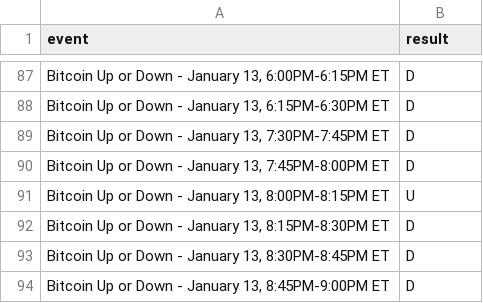
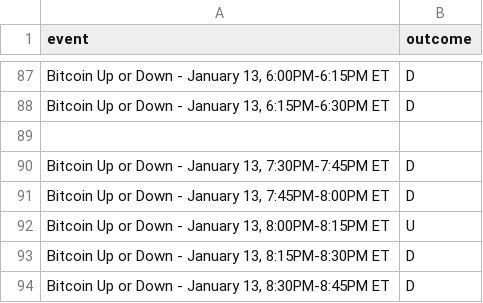
Before and after one commit to jasonng-glitch/Polymarket, a CSV file: data/results_manual.csv (was data/results.csv), drawn as a sheet; only a part is shown, gaps mark what is left out; the shorter side is filled out with more unchanged rows; the diff covers the shown part only.

```diff
--- a/data/results.csv
+++ b/data/results_manual.csv
@@ -1 +1 @@
-event,result
+event,outcome
@@ -88,2 +88,3 @@ event,result
 "Bitcoin Up or Down - January 13, 6:15PM-6:30PM ET",D
+
 "Bitcoin Up or Down - January 13, 7:30PM-7:45PM ET",D
```
Also changed, not shown: 97 added rows and 21 edited cells elsewhere in this file, 7 other files.
